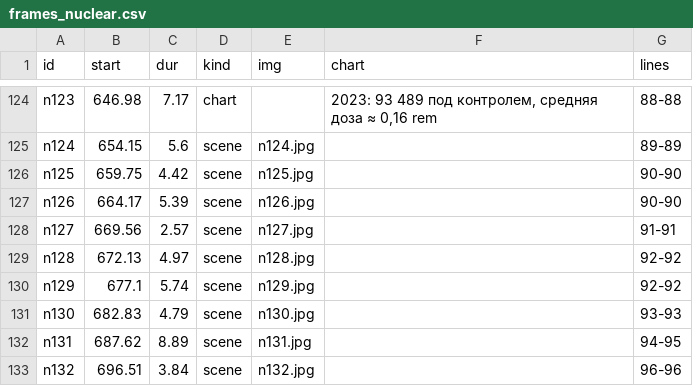
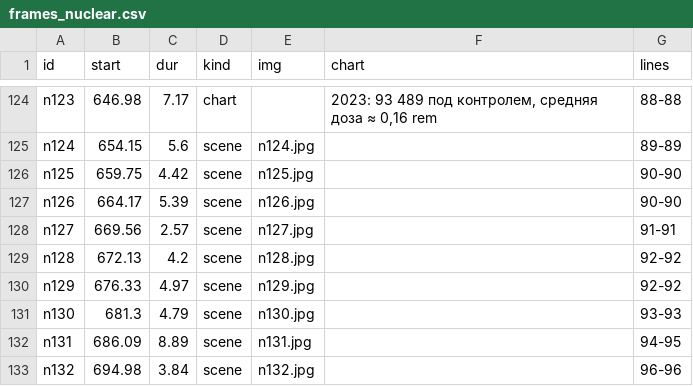
Before and after one commit to 20cassiusss03-del/wouka, a CSV file: nuclear/frames_nuclear.csv, drawn as a sheet; only a part is shown, gaps mark what is left out.

```diff
--- a/nuclear/frames_nuclear.csv
+++ b/nuclear/frames_nuclear.csv
@@ -128,6 +128,6 @@ n126,664.17,5.39,scene,n126.jpg,,90-90
 n127,669.56,2.57,scene,n127.jpg,,91-91
-n128,672.13,4.97,scene,n128.jpg,,92-92
-n129,677.1,5.74,scene,n129.jpg,,92-92
-n130,682.83,4.79,scene,n130.jpg,,93-93
-n131,687.62,8.89,scene,n131.jpg,,94-95
-n132,696.51,3.84,scene,n132.jpg,,96-96
+n128,672.13,4.2,scene,n128.jpg,,92-92
+n129,676.33,4.97,scene,n129.jpg,,92-92
+n130,681.3,4.79,scene,n130.jpg,,93-93
+n131,686.09,8.89,scene,n131.jpg,,94-95
+n132,694.98,3.84,scene,n132.jpg,,96-96
```
Also changed, not shown: 5 other files.
